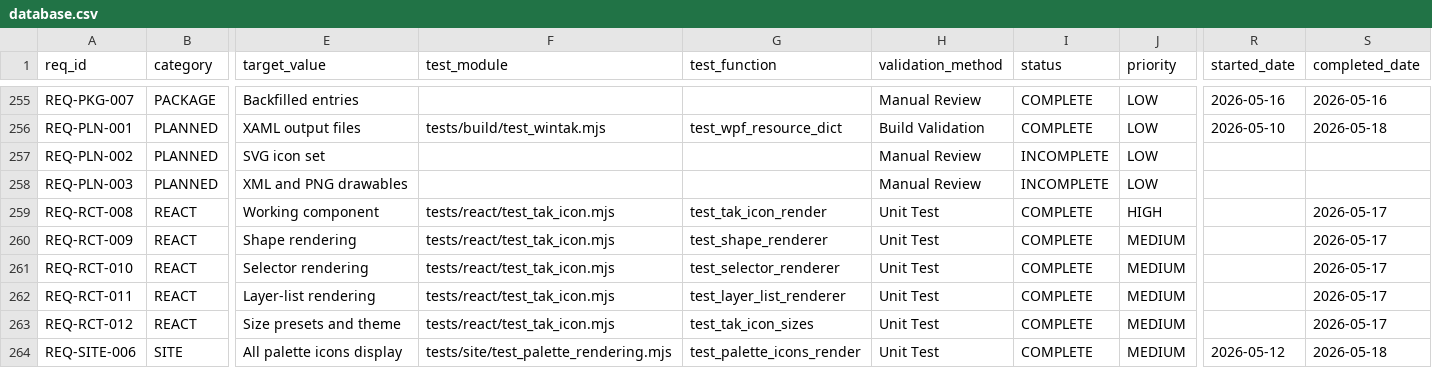
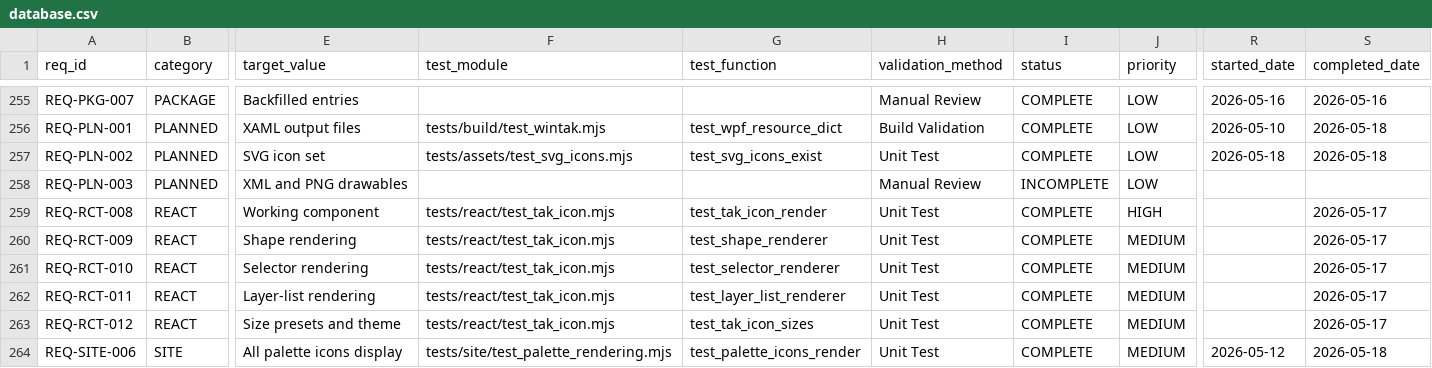
Before and after one commit to iotactical/tak-design-system, a CSV file: .rtmx/database.csv, drawn as a sheet; only a part is shown, gaps mark what is left out; the diff names each change by its address in the sheet, - before the commit and + after, or states it on an @@ line.

```diff
--- a/.rtmx/database.csv
+++ b/.rtmx/database.csv
-F257 (test_module): (empty)
+F257 (test_module): tests/assets/test_svg_icons.mjs
-G257 (test_function): (empty)
+G257 (test_function): test_svg_icons_exist
-H257 (validation_method): Manual Review
+H257 (validation_method): Unit Test
-I257 (status): INCOMPLETE
+I257 (status): COMPLETE
-R257 (started_date): (empty)
+R257 (started_date): 2026-05-18
-S257 (completed_date): (empty)
+S257 (completed_date): 2026-05-18
```
Also changed, not shown: 4 other files.
